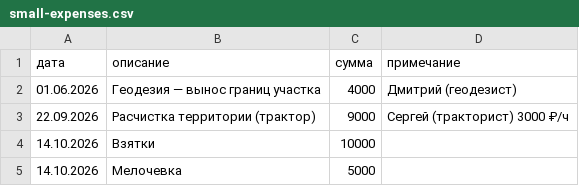
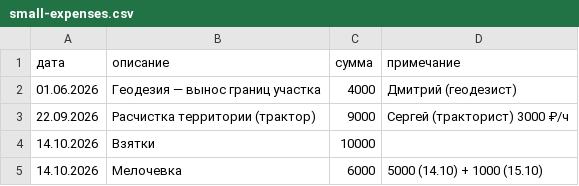
Before and after one commit to goofuck-tmb/build-a-house, a CSV file: 03-finance/small-expenses.csv, drawn as a sheet.

```diff
--- a/03-finance/small-expenses.csv
+++ b/03-finance/small-expenses.csv
@@ -4,2 +4,2 @@
 14.10.2026,Взятки,10000,
-14.10.2026,Мелочевка,5000,
+14.10.2026,Мелочевка,6000,5000 (14.10) + 1000 (15.10)
```
Also changed, not shown: 03-finance/electrics.csv, 03-finance/expenses.csv, 2 other files.
